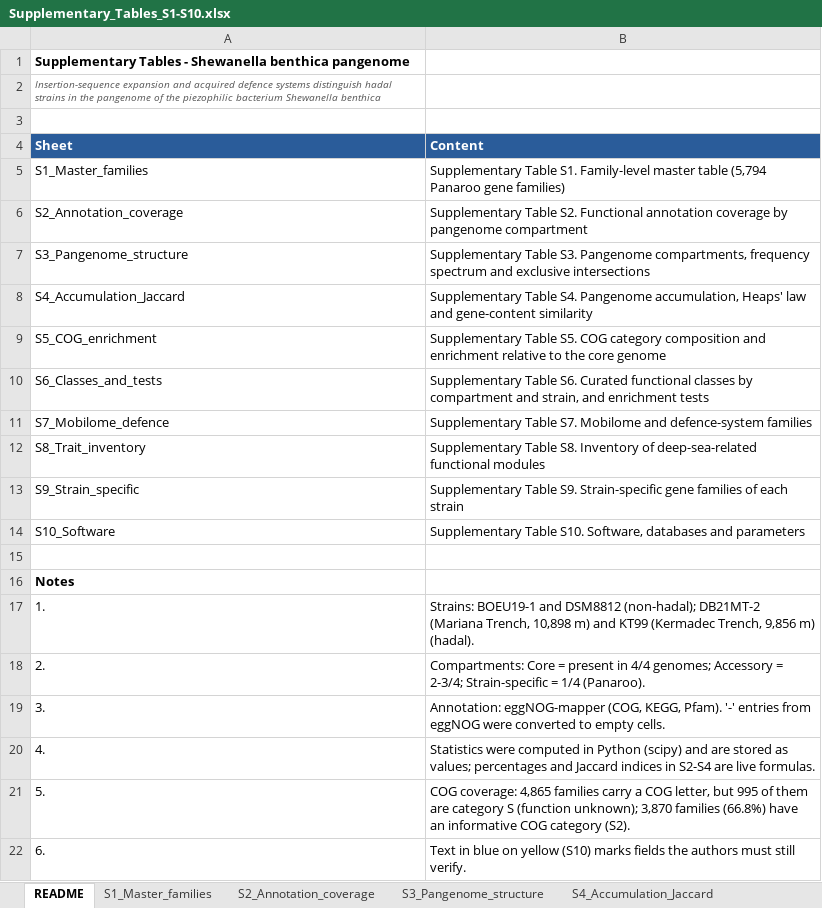
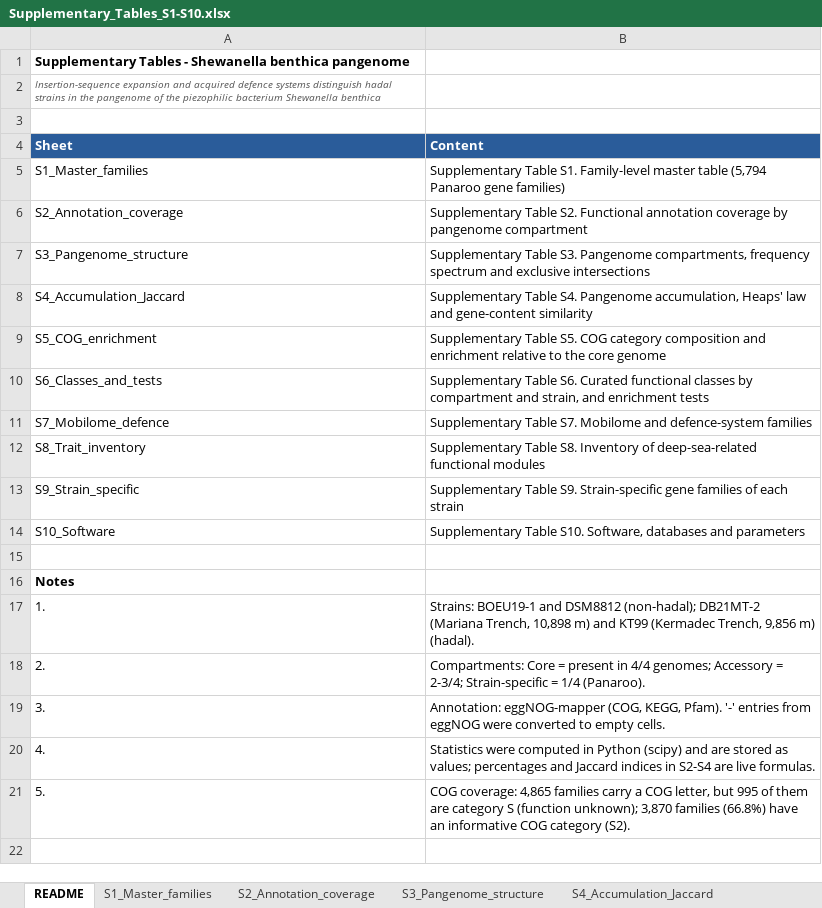
Before and after one commit to hanseln3s5/Shewanella-benthica-hadal-pangenome, an Excel workbook: Supplementary_Tables_S1-S10.xlsx, sheet README, drawn as a sheet; values as stored, in another font and other column widths than the file's, no borders; the diff names each change by its address in the sheet, - before the commit and + after, or states it on an @@ line.

Commit message:
Add files via upload

```diff
--- a/Supplementary_Tables_S1-S10.xlsx (sheet README)
+++ b/Supplementary_Tables_S1-S10.xlsx (sheet README)
-row 22: 6. | Text in blue on yellow (S10) marks fields the authors must still verify.
```
